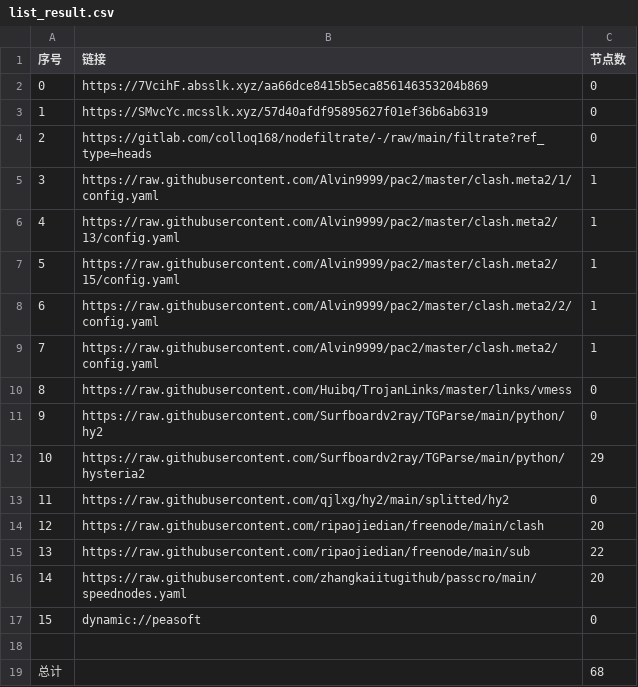
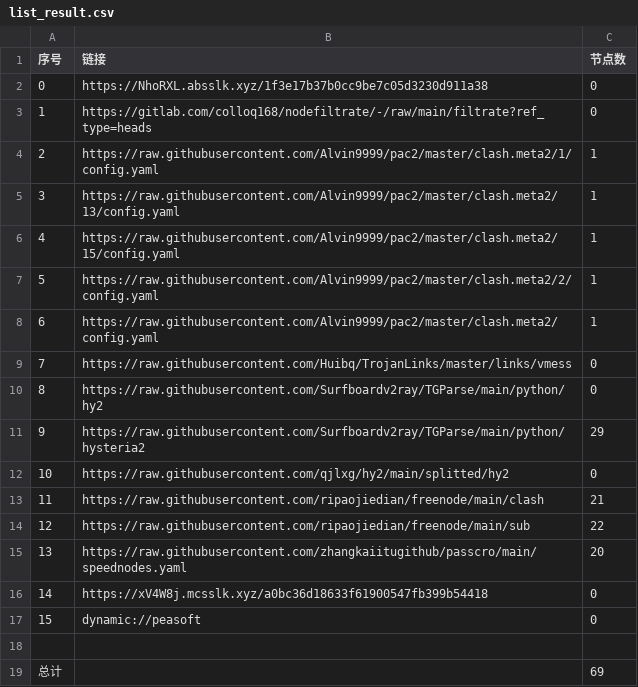
Before and after one commit to nowts71/NoMoreWalls, a CSV file: list_result.csv, drawn as a sheet; removed rows and columns are numbered as before the commit, all else as after; the diff names each change by its address in the sheet, - before the commit and + after, or states it on an @@ line.

```diff
--- a/list_result.csv
+++ b/list_result.csv
-row 2: 0 | https://7VcihF.absslk.xyz/aa66dce8415b5eca856146353204b869 | 0
@@ column A (序号) renumbered between rows 2 and 15 @@
-B2 (链接): https://SMvcYc.mcsslk.xyz/57d40afdf95895627f01ef36b6ab6319
+B2 (链接): https://NhoRXL.absslk.xyz/1f3e17b37b0cc9be7c05d3230d911a38
-C13 (节点数): 20
+C13 (节点数): 21
+row 16: 14 | https://xV4W8j.mcsslk.xyz/a0bc36d18633f61900547fb399b54418 | 0
-C19 (节点数): 68
+C19 (节点数): 69
```
Also changed, not shown: 22 other files.
